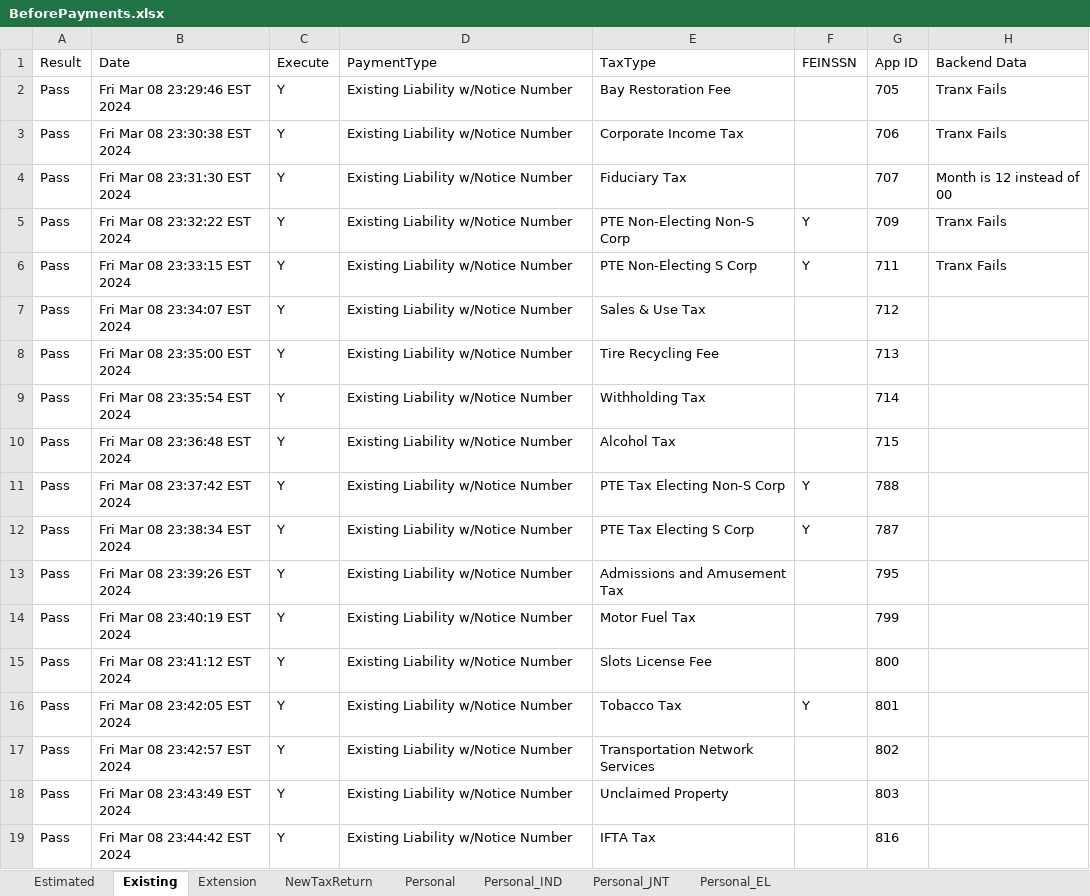
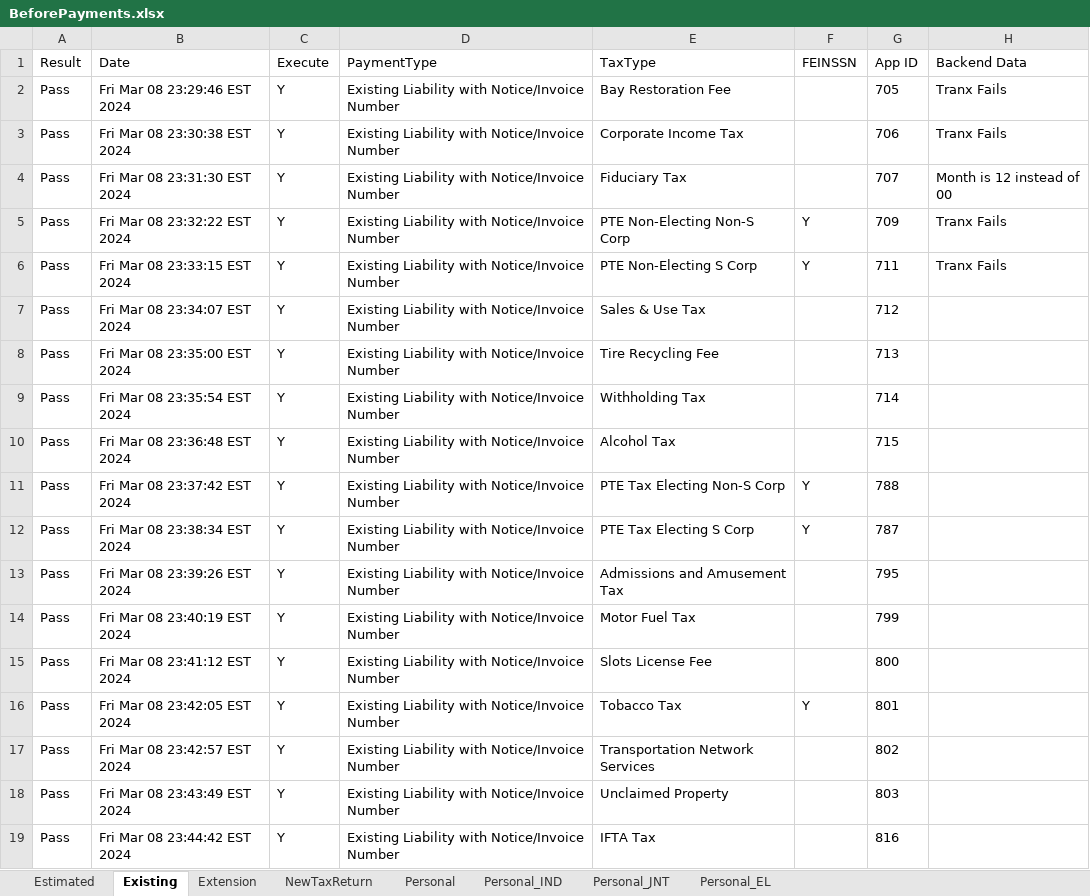
Before and after one commit to dcusend/VPS-Katalon, an Excel workbook: KatalonData/RADTestData/BeforePayments.xlsx, sheet Existing, drawn as a sheet; values as stored, in another font and other column widths than the file's, no borders; the diff names each change by its address in the sheet, - before the commit and + after, or states it on an @@ line.

```diff
--- a/KatalonData/RADTestData/BeforePayments.xlsx (sheet Existing)
+++ b/KatalonData/RADTestData/BeforePayments.xlsx (sheet Existing)
-D2:D19 (PaymentType): Existing Liability w/Notice Number
+D2:D19 (PaymentType): Existing Liability with Notice/Invoice Number
```
Also changed, not shown: sheet Personal_IND, sheet Personal_JNT, sheet Personal_EL, KatalonData/RADTestData/EL-NumberValidation.xlsx, KatalonData/RADTestData/EmailNoMatch.xlsx, 14 other files.
